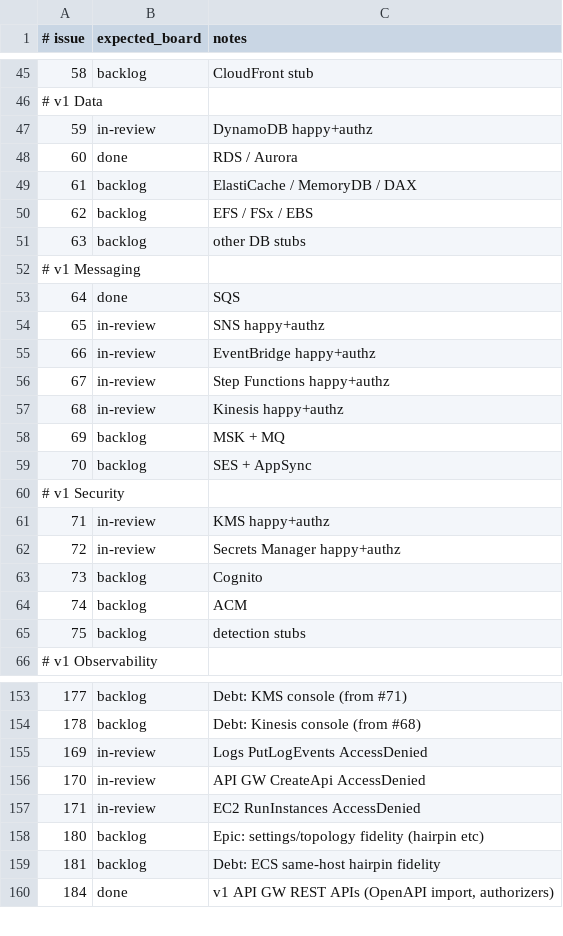
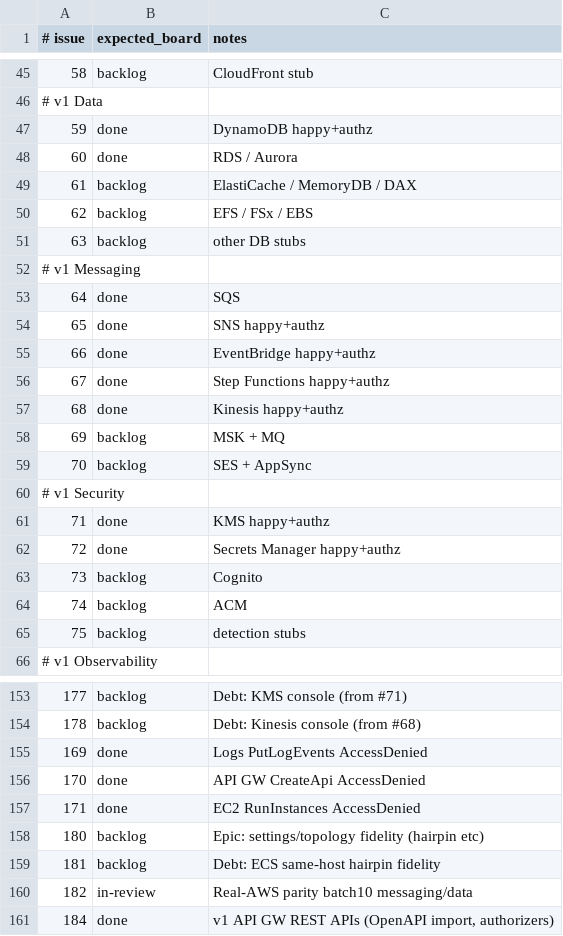
Before and after one commit to kgz/stackwrangler, a TSV file: bin/board-tracker.tsv, drawn as a sheet; only a part is shown, gaps mark what is left out.

Commit message:
Add real-AWS parity for messaging/data batch (#182).

```diff
--- a/bin/board-tracker.tsv
+++ b/bin/board-tracker.tsv
@@ -46,3 +46,3 @@
 # v1 Data
-59	in-review	DynamoDB happy+authz
+59	done	DynamoDB happy+authz
 60	done	RDS / Aurora
@@ -53,6 +53,6 @@
 64	done	SQS
-65	in-review	SNS happy+authz
-66	in-review	EventBridge happy+authz
-67	in-review	Step Functions happy+authz
-68	in-review	Kinesis happy+authz
+65	done	SNS happy+authz
+66	done	EventBridge happy+authz
+67	done	Step Functions happy+authz
+68	done	Kinesis happy+authz
 69	backlog	MSK + MQ
@@ -60,4 +60,4 @@
 # v1 Security
-71	in-review	KMS happy+authz
-72	in-review	Secrets Manager happy+authz
+71	done	KMS happy+authz
+72	done	Secrets Manager happy+authz
 73	backlog	Cognito
@@ -154,7 +154,8 @@
 178	backlog	Debt: Kinesis console (from #68)
-169	in-review	Logs PutLogEvents AccessDenied
-170	in-review	API GW CreateApi AccessDenied
-171	in-review	EC2 RunInstances AccessDenied
+169	done	Logs PutLogEvents AccessDenied
+170	done	API GW CreateApi AccessDenied
+171	done	EC2 RunInstances AccessDenied
 180	backlog	Epic: settings/topology fidelity (hairpin etc)
 181	backlog	Debt: ECS same-host hairpin fidelity
+182	in-review	Real-AWS parity batch10 messaging/data
 184	done	v1 API GW REST APIs (OpenAPI import, authorizers)
```
Also changed, not shown: 4 other files.
